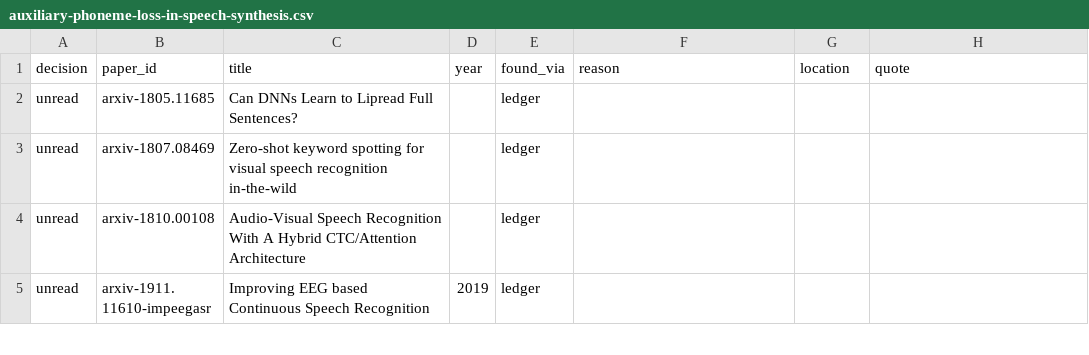
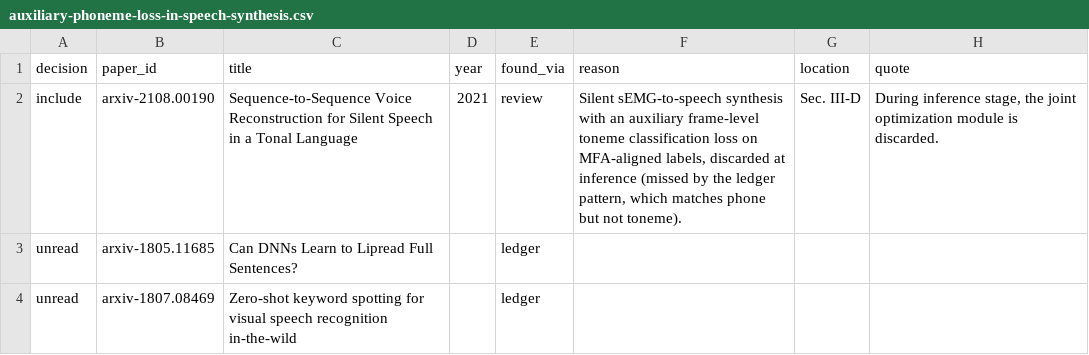
Before and after one commit to supernaiter/silent-speech-review, a CSV file: components/M02/auxiliary-phoneme-loss-in-speech-synthesis.csv, drawn as a sheet; only a part is shown; the shorter side is filled out with more unchanged rows.

```diff
--- a/components/M02/auxiliary-phoneme-loss-in-speech-synthesis.csv
+++ b/components/M02/auxiliary-phoneme-loss-in-speech-synthesis.csv
@@ -1,2 +1,3 @@
 decision,paper_id,title,year,found_via,reason,location,quote
+include,arxiv-2108.00190,Sequence-to-Sequence Voice Reconstruction for Silent Speech in a Tonal Language,2021,review,"Silent sEMG-to-speech synthesis with an auxiliary frame-level toneme classification loss on MFA-aligned labels, discarded at inference (missed by the ledger pattern, which matches phone but not toneme).",Sec. III-D,"During inference stage, the joint optimization module is discarded."
 unread,arxiv-1805.11685,Can DNNs Learn to Lipread Full Sentences?,,ledger,,,
```
Also changed, not shown: data/papers.csv, 27 other files.
